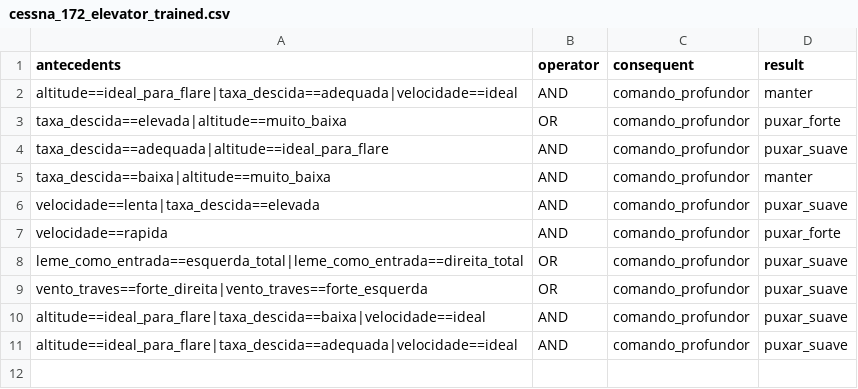
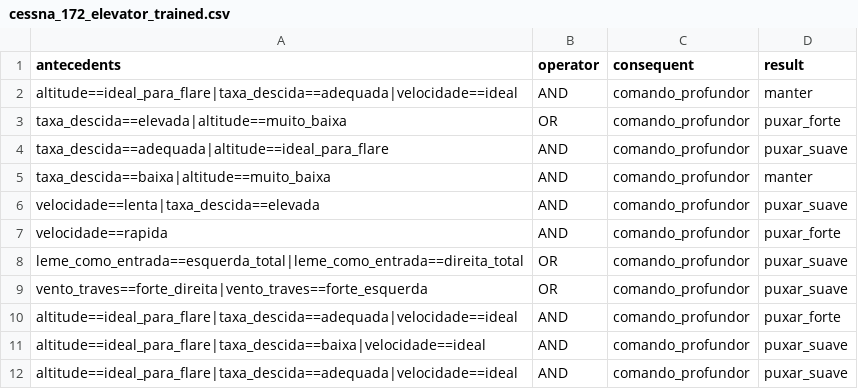
Before and after one commit to LucasVChaves/Harpia, a CSV file: src/config/rules/cessna_172_elevator_trained.csv, drawn as a sheet.

```diff
--- a/src/config/rules/cessna_172_elevator_trained.csv
+++ b/src/config/rules/cessna_172_elevator_trained.csv
@@ -9,2 +9,3 @@ leme_como_entrada==esquerda_total|leme_como_entrada==direita_total,OR,comando_pr
 vento_traves==forte_direita|vento_traves==forte_esquerda,OR,comando_profundor,puxar_suave
+altitude==ideal_para_flare|taxa_descida==adequada|velocidade==ideal,AND,comando_profundor,puxar_forte
 altitude==ideal_para_flare|taxa_descida==baixa|velocidade==ideal,AND,comando_profundor,puxar_suave
```
Also changed, not shown: src/config/rules/cessna_172_rudder_trained.csv, 3 other files.
